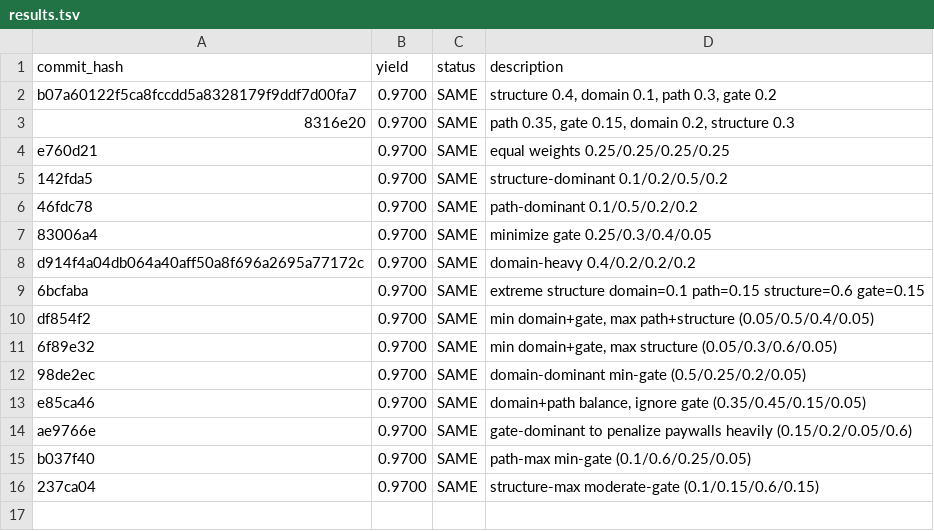
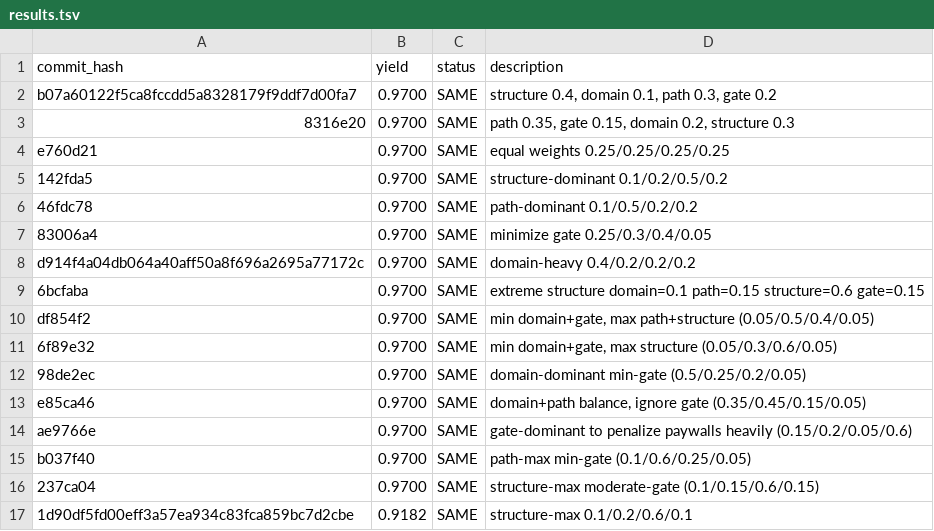
Before and after one commit to chengli1986/hedge-fund-research, a TSV file: autoresearch/results.tsv, drawn as a sheet; the diff names each change by its address in the sheet, - before the commit and + after, or states it on an @@ line.

```diff
--- a/autoresearch/results.tsv
+++ b/autoresearch/results.tsv
+row 17: 1d90df5fd00eff3a57ea934c83fca859bc7d2cbe | 0.9182 | SAME | structure-max 0.1/0.2/0.6/0.1
```
